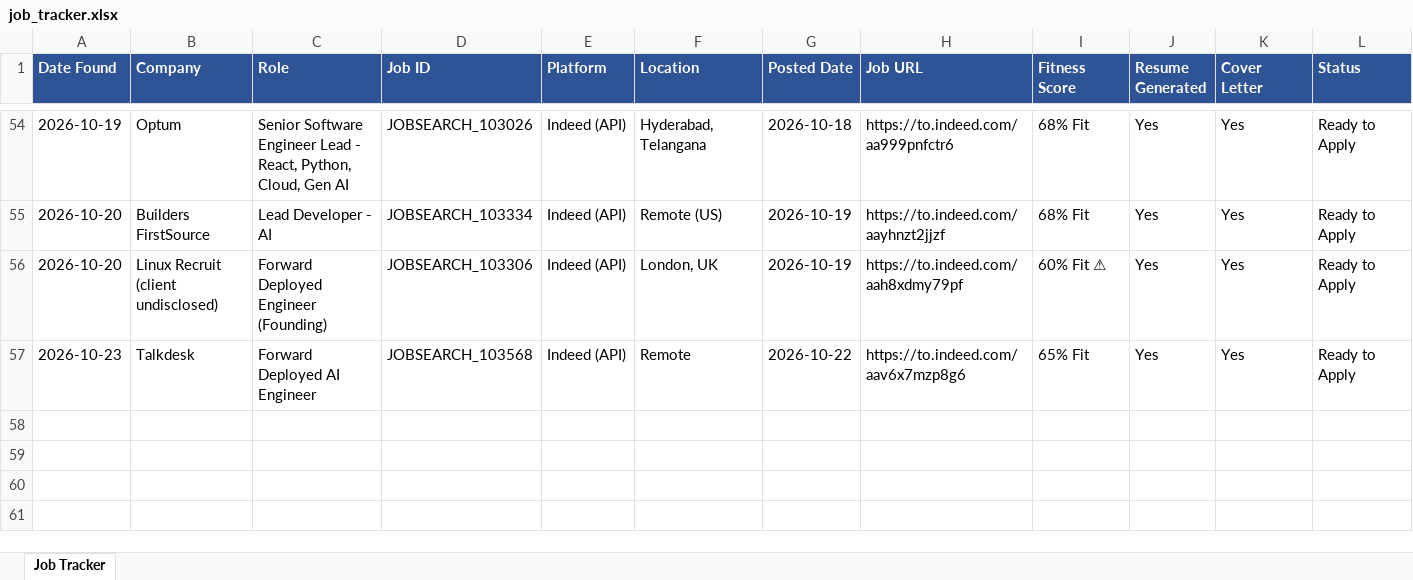
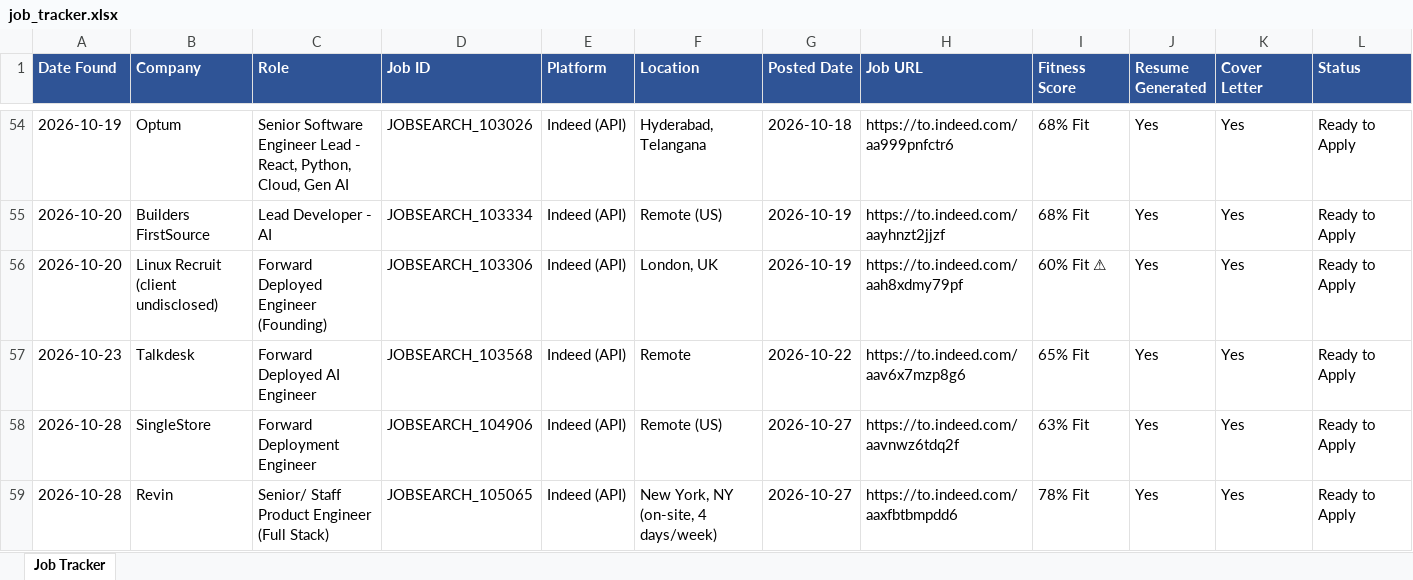
Before and after one commit to practicalcodewishshiva/devgnan-job-search, an Excel workbook: job_tracker.xlsx, sheet Job Tracker, drawn as a sheet; only a part is shown, gaps mark what is left out; values as stored, in another font and other column widths than the file's, no borders; rows hold the shown columns only; the diff names each change by its address in the sheet, - before the commit and + after, or states it on an @@ line.

```diff
--- a/job_tracker.xlsx (sheet Job Tracker)
+++ b/job_tracker.xlsx (sheet Job Tracker)
+row 58: 2026-10-28 | SingleStore | Forward Deployment Engineer | JOBSEARCH_104906 | Indeed (API) | Remote (US) | 2026-10-27 | https://to.indeed.com/aavnwz6tdq2f | 63% Fit | Yes | Yes | Ready to Apply
+row 59: 2026-10-28 | Revin | Senior/ Staff Product Engineer (Full Stack) | JOBSEARCH_105065 | Indeed (API) | New York, NY (on-site, 4 days/week) | 2026-10-27 | https://to.indeed.com/aaxfbtbmpdd6 | 78% Fit | Yes | Yes | Ready to Apply
```
Also changed, not shown: 4 other files.
